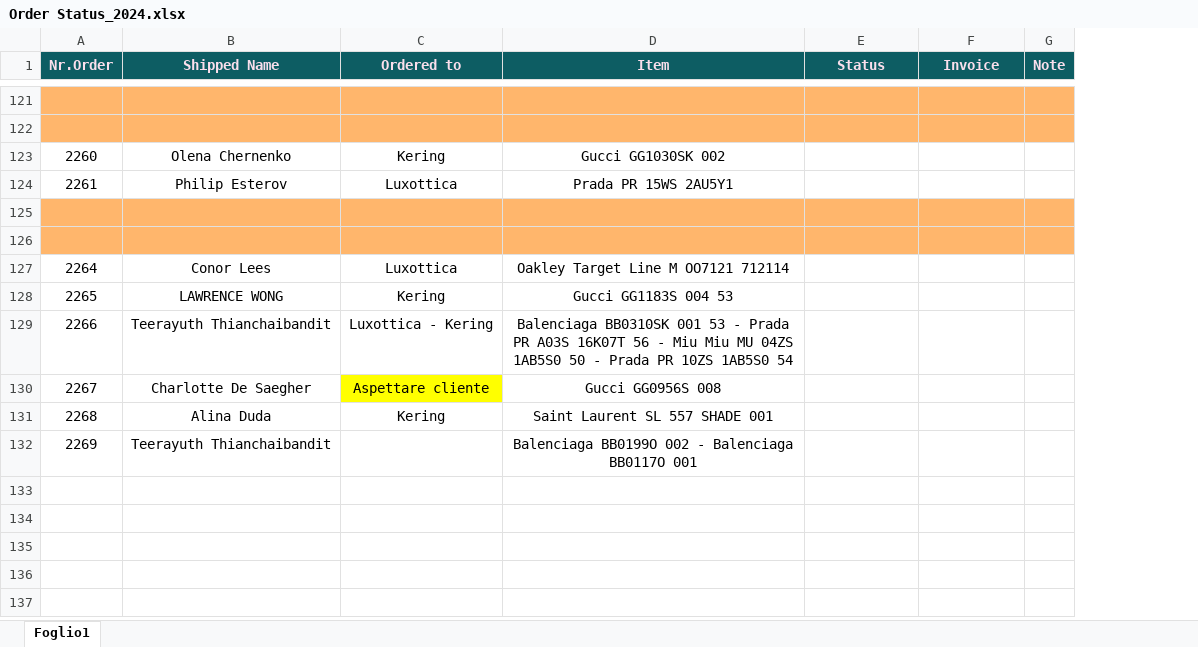
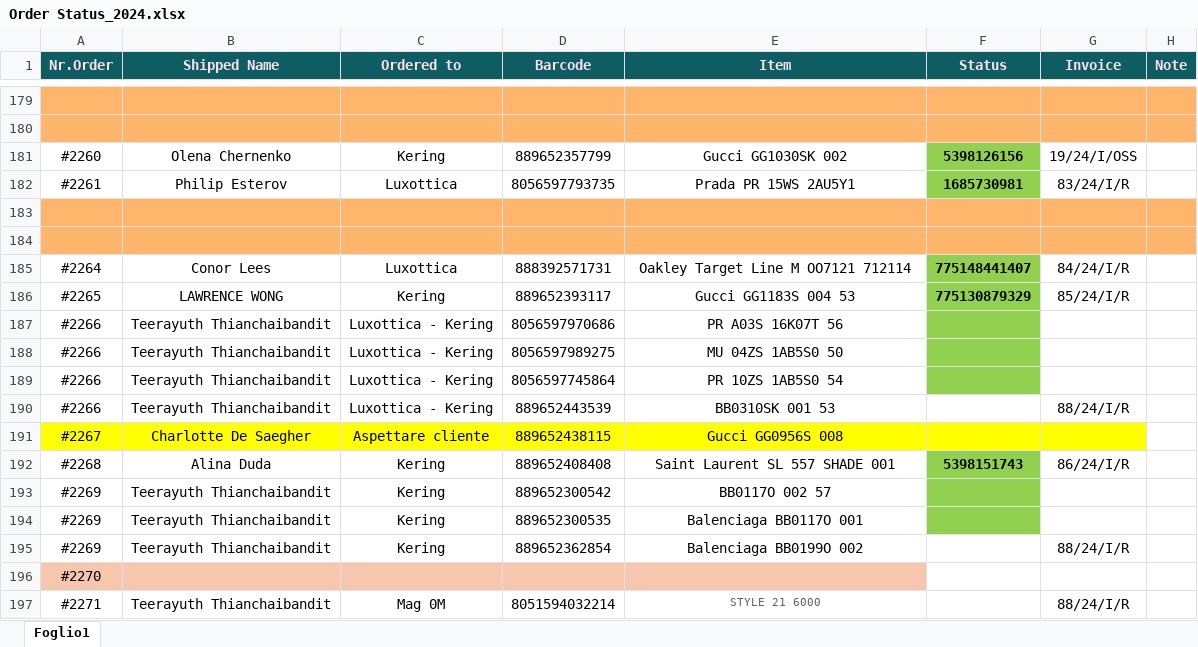
Before and after one commit to looker101/scaricaArticoli, an Excel workbook: Order Status_2024.xlsx, sheet Foglio1, drawn as a sheet; only a part is shown, gaps mark what is left out; values as stored, in another font and other column widths than the file's, no borders; removed rows and columns are numbered as before the commit, all else as after; the diff covers the shown part only; the diff names each change by its address in the sheet, - before the commit and + after, or states it on an @@ line.

```diff
--- a/Order Status_2024.xlsx (sheet Foglio1)
+++ b/Order Status_2024.xlsx (sheet Foglio1)
+column D (Barcode), rows 181-187: 889652357799 | 8056597793735 |  |  | 888392571731 | 889652393117 | 8056597970686; rows 191-192: 889652438115 | 889652408408
-A181 (Nr.Order): 2260
+A181 (Nr.Order): #2260
-F181 (Status): (empty)
+F181 (Status): 5398126156
-F181:F182 fill: none
+F181:F182 fill: #92D050
-G181 (Invoice): (empty)
+G181 (Invoice): 19/24/I/OSS
-A182 (Nr.Order): 2261
+A182 (Nr.Order): #2261
-F182 (Status): (empty)
+F182 (Status): 1685730981
-G182 (Invoice): (empty)
+G182 (Invoice): 83/24/I/R
-A185 (Nr.Order): 2264
+A185 (Nr.Order): #2264
-F185 (Status): (empty)
+F185 (Status): 775148441407
-F185:F187 fill: none
+F185:F187 fill: #92D050
-G185 (Invoice): (empty)
+G185 (Invoice): 84/24/I/R
-A186 (Nr.Order): 2265
+A186 (Nr.Order): #2265
-F186 (Status): (empty)
+F186 (Status): 775130879329
-G186 (Invoice): (empty)
+G186 (Invoice): 85/24/I/R
-A187 (Nr.Order): 2266
+A187 (Nr.Order): #2266
-E187 (Item): Balenciaga BB0310SK 001 53 - Prada PR A03S 16K07T 56 - Miu Miu MU 04ZS 1AB5S0 50 - Prada PR 10ZS 1AB5S0 54
+E187 (Item): PR A03S 16K07T 56
+row 188: #2266 | Teerayuth Thianchaibandit | Luxottica - Kering | 8056597989275 | MU 04ZS 1AB5S0 50
+row 189: #2266 | Teerayuth Thianchaibandit | Luxottica - Kering | 8056597745864 | PR 10ZS 1AB5S0 54
+row 190: #2266 | Teerayuth Thianchaibandit | Luxottica - Kering | 889652443539 | BB0310SK 001 53 |  | 88/24/I/R
-A191 (Nr.Order): 2267
+A191 (Nr.Order): #2267
-A191:B191 fill: none
+A191:B191 fill: #FFFF00
-E191:G191 fill: none
+E191:G191 fill: #FFFF00
-A192 (Nr.Order): 2268
+A192 (Nr.Order): #2268
-F192 (Status): (empty)
+F192 (Status): 5398151743
-F192 fill: none
+F192 fill: #92D050
-G192 (Invoice): (empty)
+G192 (Invoice): 86/24/I/R
-row 132: 2269 | Teerayuth Thianchaibandit |  | Balenciaga BB0199O 002 - Balenciaga BB0117O 001
+row 193: #2269 | Teerayuth Thianchaibandit | Kering | 889652300542 | BB0117O 002 57
+row 194: #2269 | Teerayuth Thianchaibandit | Kering | 889652300535 | Balenciaga BB0117O 001
+row 195: #2269 | Teerayuth Thianchaibandit | Kering | 889652362854 | Balenciaga BB0199O 002 |  | 88/24/I/R
+row 196: #2270
+row 197: #2271 | Teerayuth Thianchaibandit | Mag 0M | 8051594032214 | STYLE 21 6000 |  | 88/24/I/R
```
Also changed, not shown: other rows of this sheet, tuo_file_modificato.xlsx, 5 other files.
